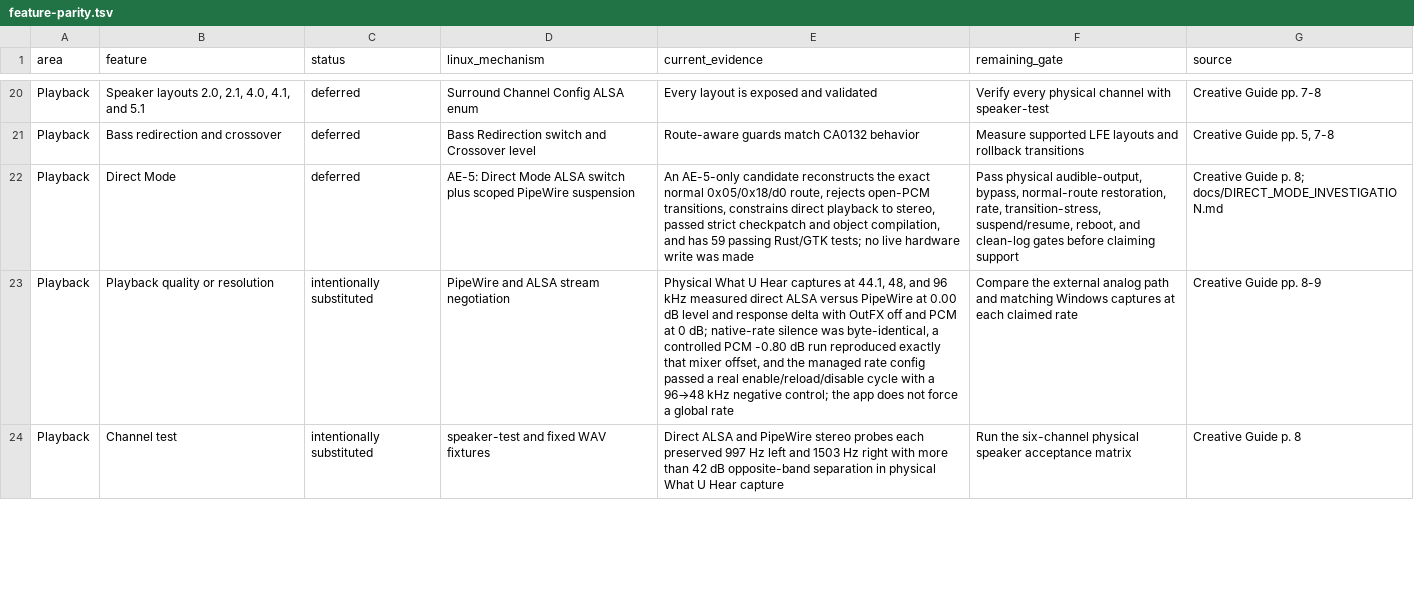
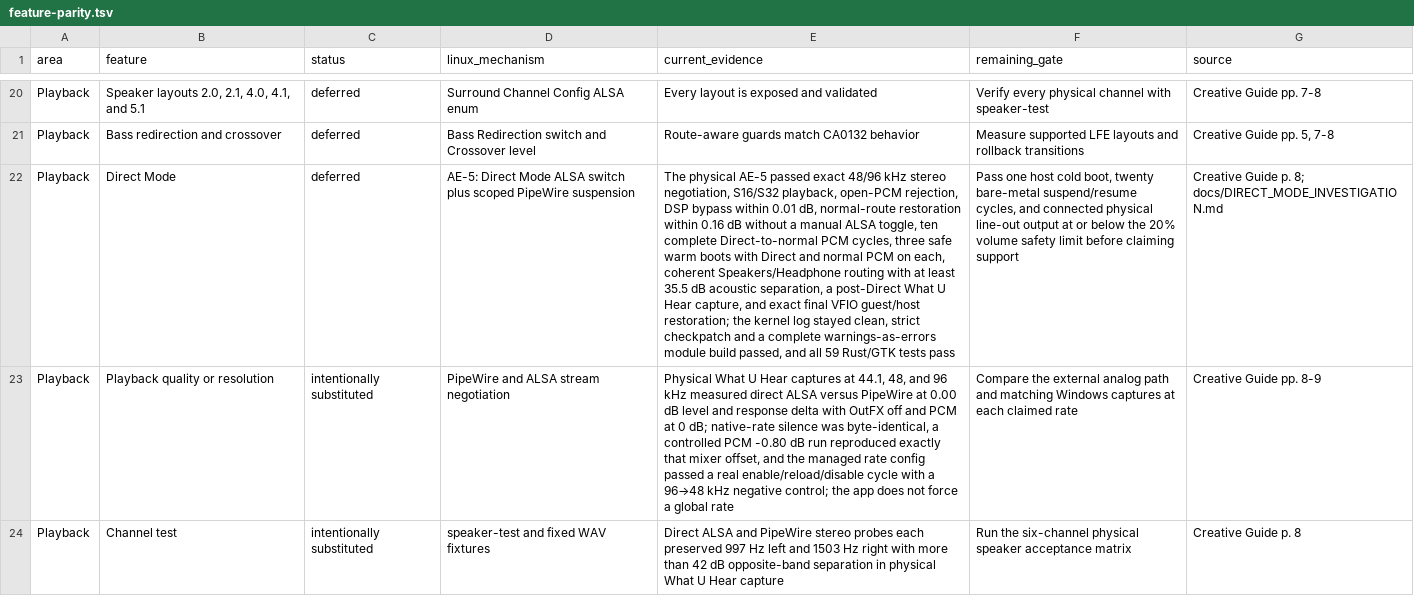
Before and after one commit to klimovich008/ae5-linux-control, a TSV file: feature-parity.tsv, drawn as a sheet; only a part is shown, gaps mark what is left out; the diff names each change by its address in the sheet, - before the commit and + after, or states it on an @@ line.

Commit message:
Validate AE-5 Direct Mode on physical hardware

```diff
--- a/feature-parity.tsv
+++ b/feature-parity.tsv
-E22 (current_evidence): An AE-5-only candidate reconstructs the exact normal 0x05/0x18/d0 route, rejects open-PCM transitions, constrains direct playback to stereo, passed strict checkpatch and object compilation, and has 59 passing Rust/GTK tests; no live hardware write was made
+E22 (current_evidence): The physical AE-5 passed exact 48/96 kHz stereo negotiation, S16/S32 playback, open-PCM rejection, DSP bypass within 0.01 dB, normal-route restoration within 0.16 dB without a manual ALSA toggle, ten complete Direct-to-normal PCM cycles, three safe warm boots with Direct and normal PCM on each, coherent Speakers/Headphone routing with at least 35.5 dB acoustic separation, a post-Direct What U Hear capture, and exact final VFIO guest/host restoration; the kernel log stayed clean, strict checkpatch and a complete warnings-as-errors module build passed, and all 59 Rust/GTK tests pass
-F22 (remaining_gate): Pass physical audible-output, bypass, normal-route restoration, rate, transition-stress, suspend/resume, reboot, and clean-log gates before claiming…
+F22 (remaining_gate): Pass one host cold boot, twenty bare-metal suspend/resume cycles, and connected physical line-out output at or below the 20% volume safety limit before claiming…
```
Also changed, not shown: 7 other files.
